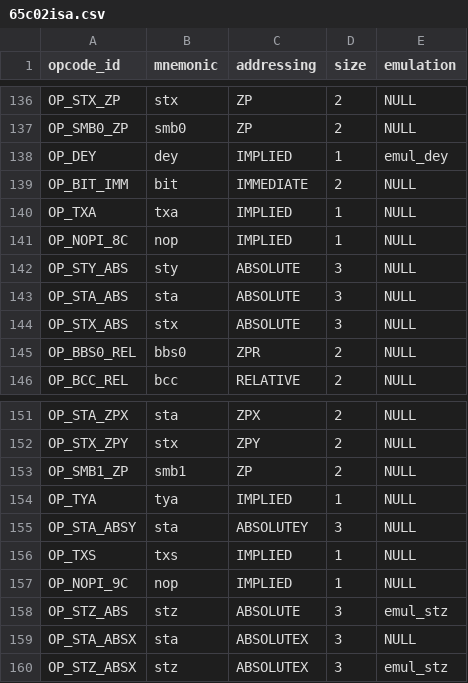
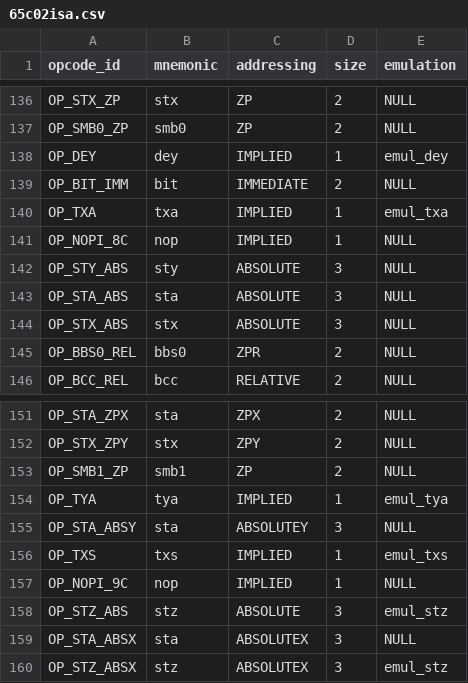
Before and after one commit to rkujawa/rk65c02, a CSV file: src/65c02isa.csv, drawn as a sheet; only a part is shown, gaps mark what is left out; the diff covers the shown part only.

Commit message:
Add emulation of LDX, TXA, TYA, TXS, TAX, TAY, TSX.

```diff
--- a/src/65c02isa.csv
+++ b/src/65c02isa.csv
@@ -139,3 +139,3 @@ OP_DEY,"dey",IMPLIED,1,emul_dey
 OP_BIT_IMM,"bit",IMMEDIATE,2,NULL
-OP_TXA,"txa",IMPLIED,1,NULL
+OP_TXA,"txa",IMPLIED,1,emul_txa
 OP_NOPI_8C,"nop",IMPLIED,1,NULL
@@ -153,5 +153,5 @@ OP_STX_ZPY,"stx",ZPY,2,NULL
 OP_SMB1_ZP,"smb1",ZP,2,NULL
-OP_TYA,"tya",IMPLIED,1,NULL
+OP_TYA,"tya",IMPLIED,1,emul_tya
 OP_STA_ABSY,"sta",ABSOLUTEY,3,NULL
-OP_TXS,"txs",IMPLIED,1,NULL
+OP_TXS,"txs",IMPLIED,1,emul_txs
 OP_NOPI_9C,"nop",IMPLIED,1,NULL
```
Also changed, not shown: 8 edited cells elsewhere in this file, 1 other file.
